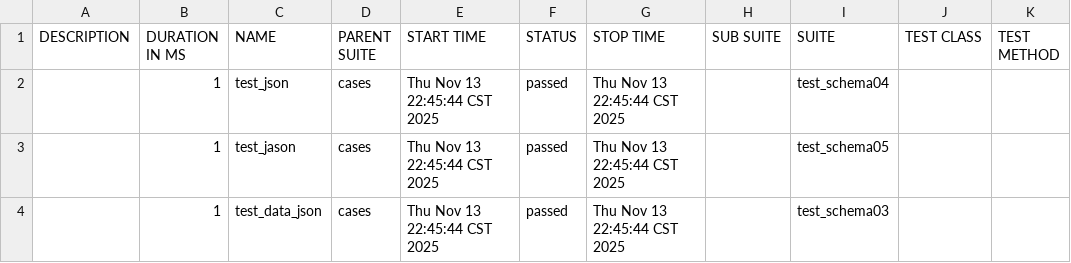
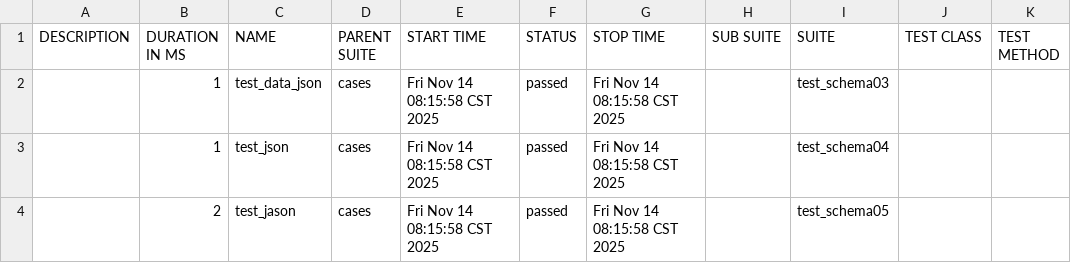
Before and after one commit to litoMoon/Python, a CSV file: apiAutoTest01/allure-report/data/suites.csv, drawn as a sheet.

Commit message:
python autoLearn

```diff
--- a/apiAutoTest01/allure-report/data/suites.csv
+++ b/apiAutoTest01/allure-report/data/suites.csv
@@ -1,4 +1,4 @@
 "DESCRIPTION","DURATION IN MS","NAME","PARENT SUITE","START TIME","STATUS","STOP TIME","SUB SUITE","SUITE","TEST CLASS","TEST METHOD"
-"","1","test_json","cases","Thu Nov 13 22:45:44 CST 2025","passed","Thu Nov 13 22:45:44 CST 2025","","test_schema04","",""
-"","1","test_jason","cases","Thu Nov 13 22:45:44 CST 2025","passed","Thu Nov 13 22:45:44 CST 2025","","test_schema05","",""
-"","1","test_data_json","cases","Thu Nov 13 22:45:44 CST 2025","passed","Thu Nov 13 22:45:44 CST 2025","","test_schema03","",""
+"","1","test_data_json","cases","Fri Nov 14 08:15:58 CST 2025","passed","Fri Nov 14 08:15:58 CST 2025","","test_schema03","",""
+"","1","test_json","cases","Fri Nov 14 08:15:58 CST 2025","passed","Fri Nov 14 08:15:58 CST 2025","","test_schema04","",""
+"","2","test_jason","cases","Fri Nov 14 08:15:58 CST 2025","passed","Fri Nov 14 08:15:58 CST 2025","","test_schema05","",""
```
Also changed, not shown: 28 other files.
